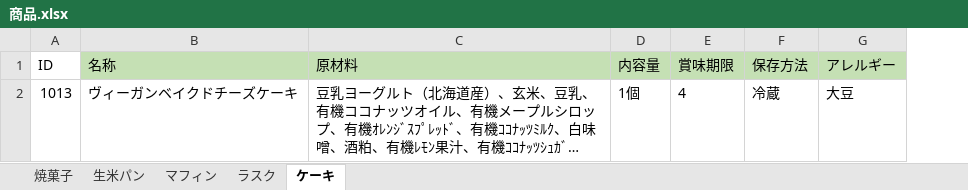
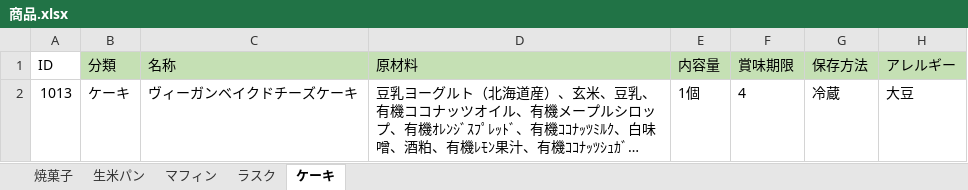
Before and after one commit to H-sakasegawa/PrintIngredientsList, an Excel workbook: PrintIngredientsList/bin/Debug/Database/商品.xlsx, sheet ケーキ, drawn as a sheet; only a part is shown; long unchanged cells end in …; values as stored, in another font and other column widths than the file's, no borders; the diff names each change by its address in the sheet, - before the commit and + after, or states it on an @@ line.

```diff
--- a/PrintIngredientsList/bin/Debug/Database/商品.xlsx (sheet ケーキ)
+++ b/PrintIngredientsList/bin/Debug/Database/商品.xlsx (sheet ケーキ)
+column B (分類), row 2: ケーキ
```
Also changed, not shown: sheet 焼菓子, sheet ラスク, sheet 生米パン, sheet マフィン, 1 other file.
